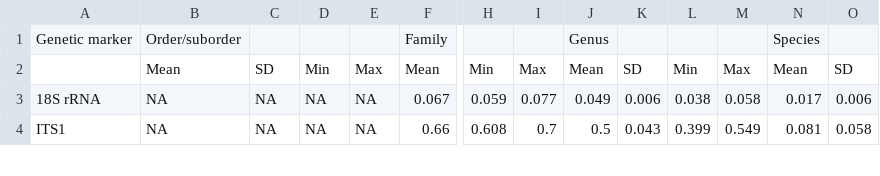
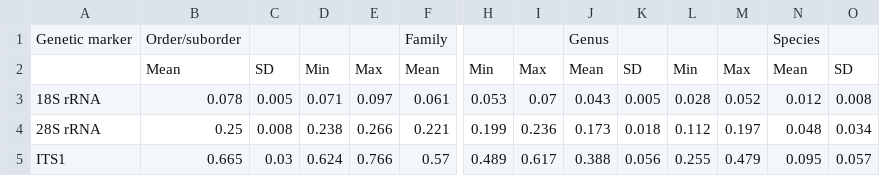
Before and after one commit to tanaphum/ABIApp, a CSV file: inst/ABI/data/cestode.csv, drawn as a sheet; only a part is shown, gaps mark what is left out; addresses are those after the commit; rows hold the shown columns only; the diff covers the shown part only; the diff names each change by its address in the sheet, - before the commit and + after, or states it on an @@ line.

Commit message:
update data

```diff
--- a/inst/ABI/data/cestode.csv
+++ b/inst/ABI/data/cestode.csv
-B3: NA
+B3: 0.078
-C3: NA
+C3: 0.005
-D3: NA
+D3: 0.071
-E3: NA
+E3: 0.097
-F3: 0.067
+F3: 0.061
-H3: 0.059
+H3: 0.053
-I3: 0.077
+I3: 0.07
-J3: 0.049
+J3: 0.043
-K3: 0.006
+K3: 0.005
-L3: 0.038
+L3: 0.028
-M3: 0.058
+M3: 0.052
-N3: 0.017
+N3: 0.012
-O3: 0.006
+O3: 0.008
+row 4: 28S rRNA | 0.25 | 0.008 | 0.238 | 0.266 | 0.221 | 0.199 | 0.236 | 0.173 | 0.018 | 0.112 | 0.197 | 0.048 | 0.034
-B5: NA
+B5: 0.665
-C5: NA
+C5: 0.03
-D5: NA
+D5: 0.624
-E5: NA
+E5: 0.766
-F5: 0.66
+F5: 0.57
-H5: 0.608
+H5: 0.489
-I5: 0.7
+I5: 0.617
-J5: 0.5
+J5: 0.388
-K5: 0.043
+K5: 0.056
-L5: 0.399
+L5: 0.255
-M5: 0.549
+M5: 0.479
-N5: 0.081
+N5: 0.095
-O5: 0.058
+O5: 0.057
```
Also changed, not shown: 115 edited cells elsewhere in this file, inst/ABI/data/nematode1.csv, inst/ABI/data/nematode2.csv, 1 other file.
